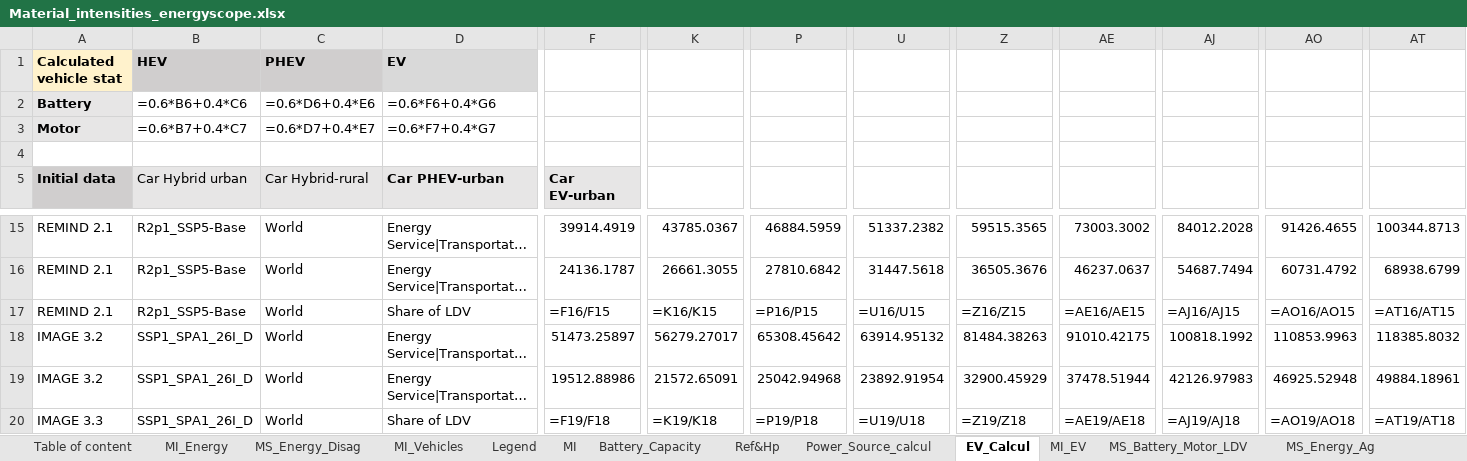
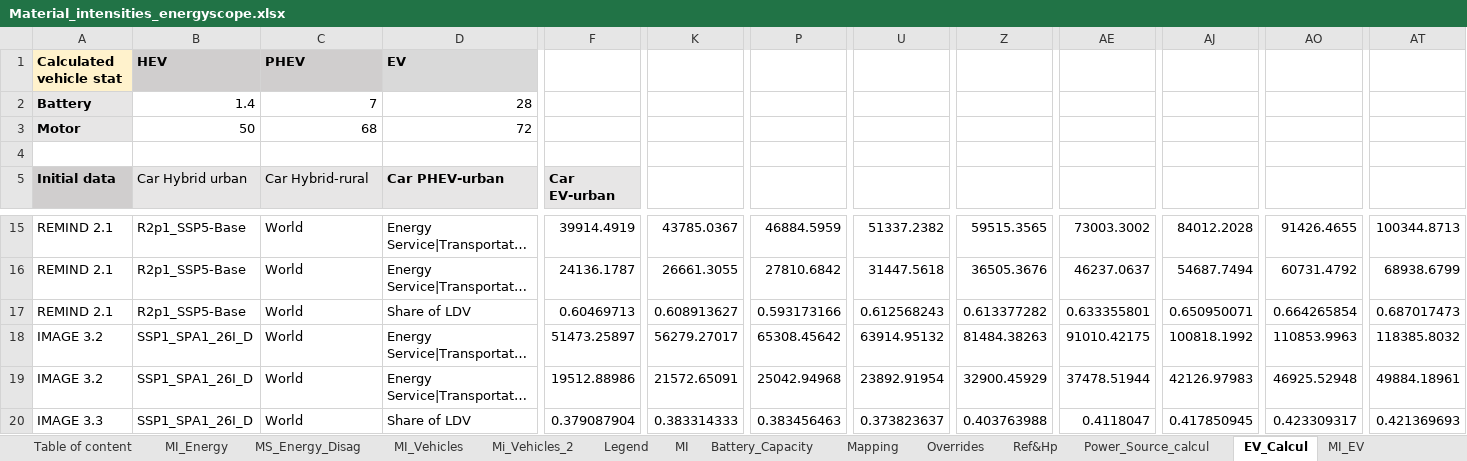
Before and after one commit to CIRAIG/EnergyScope-Quebec, an Excel workbook: projects/critical_materials/excel_files/Material_intensities_energyscope.xlsx, sheet EV_Calcul, drawn as a sheet; only a part is shown, gaps mark what is left out; long unchanged cells end in …; values as stored, in another font and other column widths than the file's, no borders; formulas without a stored value are shown as written; the diff covers the shown part only; the diff names each change by its address in the sheet, - before the commit and + after, or states it on an @@ line.

```diff
--- a/projects/critical_materials/excel_files/Material_intensities_energyscope.xlsx (sheet EV_Calcul)
+++ b/projects/critical_materials/excel_files/Material_intensities_energyscope.xlsx (sheet EV_Calcul)
+sheet tab: Mi_Vehicles_2
-B2: =0.6*B6+0.4*C6
+B2: 1.4
-C2: =0.6*D6+0.4*E6
+C2: 7
-D2: =0.6*F6+0.4*G6
+D2: 28
-B3: =0.6*B7+0.4*C7
+B3: 50
-C3: =0.6*D7+0.4*E7
+C3: 68
-D3: =0.6*F7+0.4*G7
+D3: 72
-F17: =F16/F15
+F17: 0.60469713
-K17: =K16/K15
+K17: 0.608913627
-P17: =P16/P15
+P17: 0.593173166
-U17: =U16/U15
+U17: 0.612568243
-Z17: =Z16/Z15
+Z17: 0.613377282
-AE17: =AE16/AE15
+AE17: 0.633355801
-AJ17: =AJ16/AJ15
+AJ17: 0.650950071
-AO17: =AO16/AO15
+AO17: 0.664265854
-AT17: =AT16/AT15
+AT17: 0.687017473
-F20: =F19/F18
+F20: 0.379087904
-K20: =K19/K18
+K20: 0.383314333
-P20: =P19/P18
+P20: 0.383456463
-U20: =U19/U18
+U20: 0.373823637
-Z20: =Z19/Z18
+Z20: 0.403763988
-AE20: =AE19/AE18
+AE20: 0.4118047
-AJ20: =AJ19/AJ18
+AJ20: 0.417850945
-AO20: =AO19/AO18
+AO20: 0.423309317
-AT20: =AT19/AT18
+AT20: 0.421369693
```
Also changed, not shown: 2 edited cells elsewhere in this sheet, sheet MI, sheet Mapping, sheet MI_Vehicles, sheet Power_Source_calcul, sheet MI_EV, sheet MI_Energy, other sheet tabs, hidden cells, charts or pictures, 4 other files.
